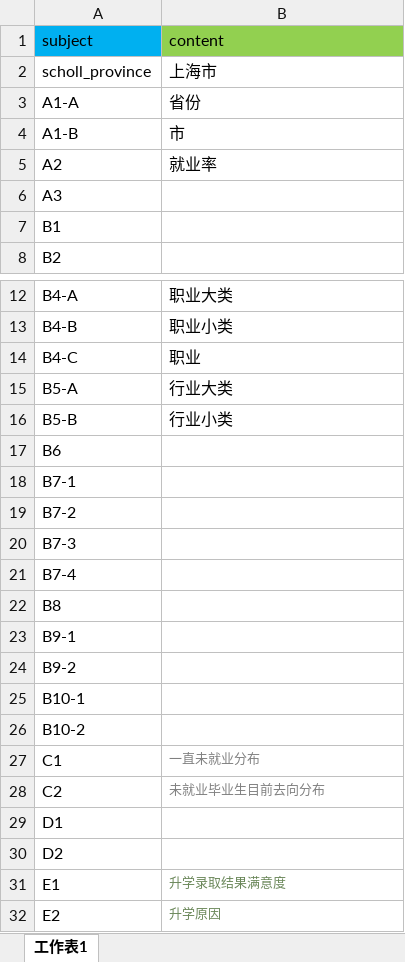
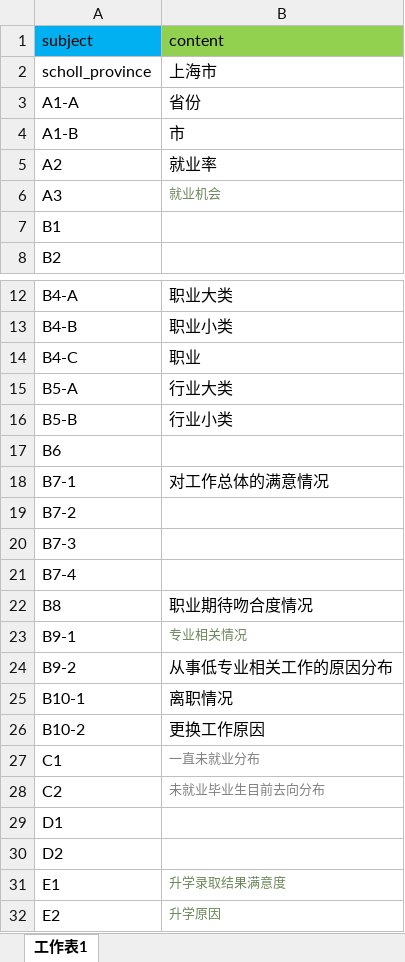
Before and after one commit to ramboma/std-inv-report-v8, an Excel workbook: data_analysis/config.xlsx, sheet 工作表1, drawn as a sheet; only a part is shown, gaps mark what is left out; values as stored, in another font and other column widths than the file's, no borders; the diff names each change by its address in the sheet, - before the commit and + after, or states it on an @@ line.

```diff
--- a/data_analysis/config.xlsx (sheet 工作表1)
+++ b/data_analysis/config.xlsx (sheet 工作表1)
-B6 (content): (empty)
+B6 (content): 就业机会
-B18 (content): (empty)
+B18 (content): 对工作总体的满意情况
-B22 (content): (empty)
+B22 (content): 职业期待吻合度情况
-B23 (content): (empty)
+B23 (content): 专业相关情况
-B24 (content): (empty)
+B24 (content): 从事低专业相关工作的原因分布
-B25 (content): (empty)
+B25 (content): 离职情况
-B26 (content): (empty)
+B26 (content): 更换工作原因
```
Also changed, not shown: 4 other files.
